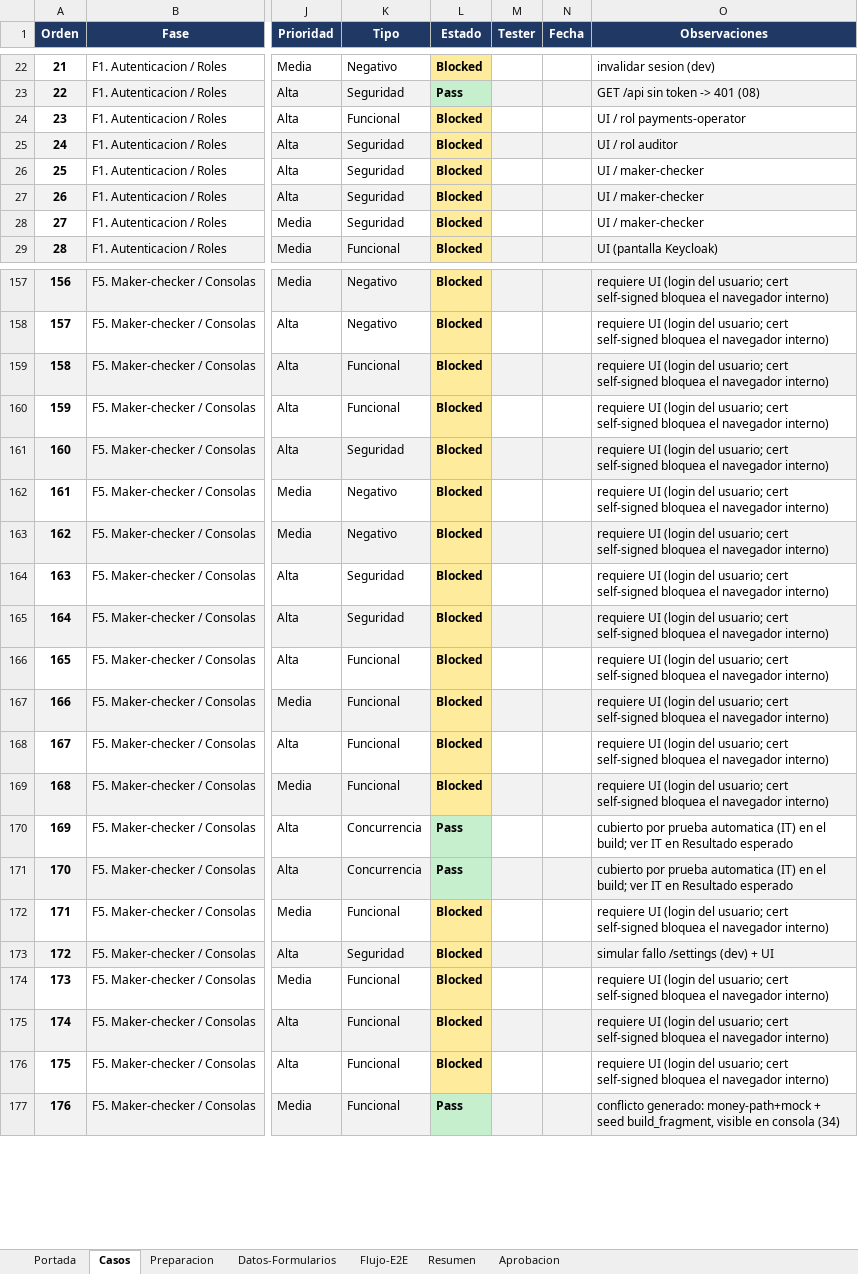
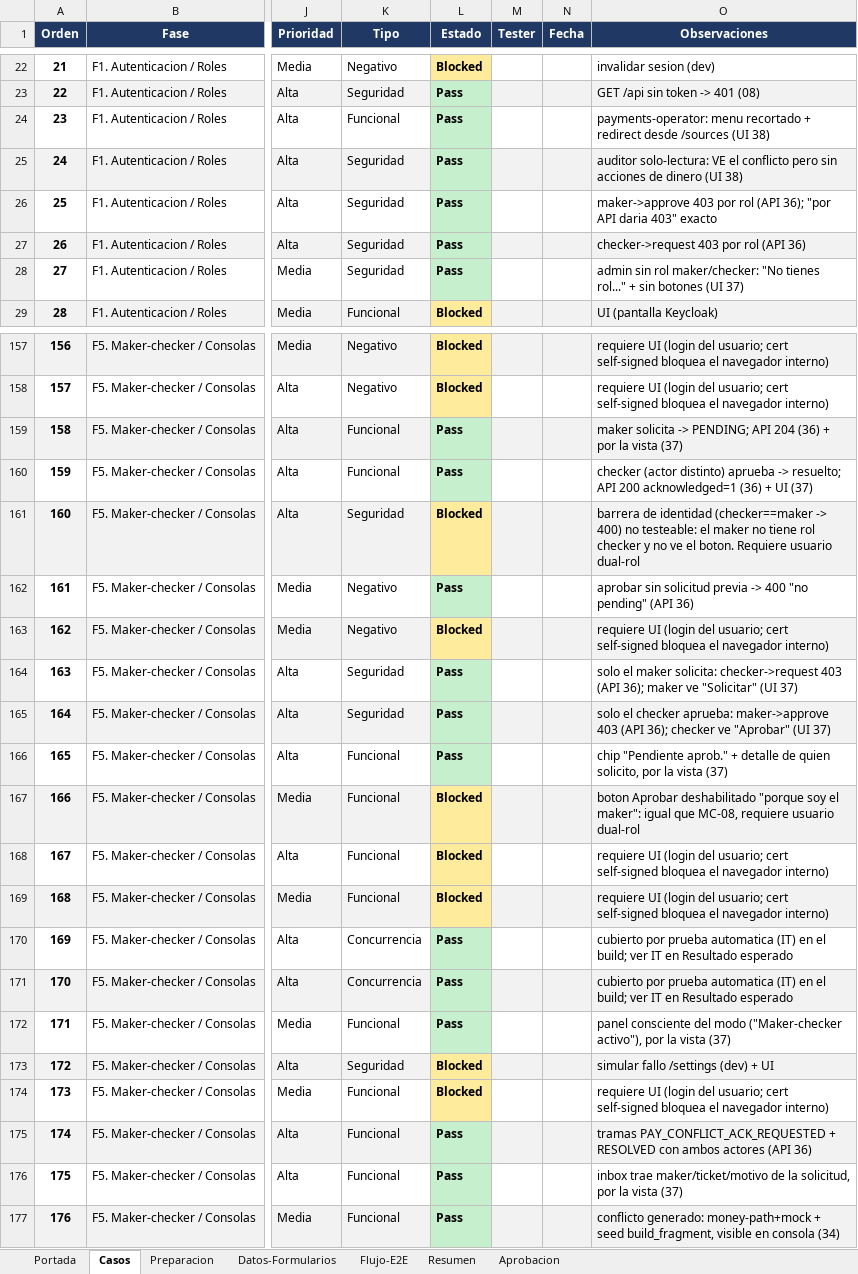
Before and after one commit to BuildSoft-Develoment/integration-hub, an Excel workbook: qa/fase-6-qa/casos-prueba-qa-2026-07-16.xlsx, sheet Casos, drawn as a sheet; only a part is shown, gaps mark what is left out; values as stored, in another font and other column widths than the file's, no borders; the diff covers the shown part only; the diff names each change by its address in the sheet, - before the commit and + after, or states it on an @@ line.

```diff
--- a/qa/fase-6-qa/casos-prueba-qa-2026-07-16.xlsx (sheet Casos)
+++ b/qa/fase-6-qa/casos-prueba-qa-2026-07-16.xlsx (sheet Casos)
-L24:L28 (Estado): Blocked
+L24:L28 (Estado): Pass
-L24:L28 fill: #FFEB9C
+L24:L28 fill: #C6EFCE
-O24 (Observaciones): UI / rol payments-operator
+O24 (Observaciones): payments-operator: menu recortado + redirect desde /sources (UI 38)
-O25 (Observaciones): UI / rol auditor
+O25 (Observaciones): auditor solo-lectura: VE el conflicto pero sin acciones de dinero (UI 38)
-O26 (Observaciones): UI / maker-checker
+O26 (Observaciones): maker->approve 403 por rol (API 36); "por API daria 403" exacto
-O27 (Observaciones): UI / maker-checker
+O27 (Observaciones): checker->request 403 por rol (API 36)
-O28 (Observaciones): UI / maker-checker
+O28 (Observaciones): admin sin rol maker/checker: "No tienes rol..." + sin botones (UI 37)
-L159:L160 (Estado): Blocked
+L159:L160 (Estado): Pass
-L159:L160 fill: #FFEB9C
+L159:L160 fill: #C6EFCE
-O159 (Observaciones): requiere UI (login del usuario; cert self-signed bloquea el navegador interno)
+O159 (Observaciones): maker solicita -> PENDING; API 204 (36) + por la vista (37)
-O160 (Observaciones): requiere UI (login del usuario; cert self-signed bloquea el navegador interno)
+O160 (Observaciones): checker (actor distinto) aprueba -> resuelto; API 200 acknowledged=1 (36) + UI (37)
-O161 (Observaciones): requiere UI (login del usuario; cert self-signed bloquea el navegador interno)
+O161 (Observaciones): barrera de identidad (checker==maker -> 400) no testeable: el maker no tiene rol checker y no ve el boton. Requiere usuario dual-rol
-L162 (Estado): Blocked
+L162 (Estado): Pass
-L162 fill: #FFEB9C
+L162 fill: #C6EFCE
-O162 (Observaciones): requiere UI (login del usuario; cert self-signed bloquea el navegador interno)
+O162 (Observaciones): aprobar sin solicitud previa -> 400 "no pending" (API 36)
-L164:L166 (Estado): Blocked
+L164:L166 (Estado): Pass
-L164:L166 fill: #FFEB9C
+L164:L166 fill: #C6EFCE
-O164 (Observaciones): requiere UI (login del usuario; cert self-signed bloquea el navegador interno)
+O164 (Observaciones): solo el maker solicita: checker->request 403 (API 36); maker ve "Solicitar" (UI 37)
-O165 (Observaciones): requiere UI (login del usuario; cert self-signed bloquea el navegador interno)
+O165 (Observaciones): solo el checker aprueba: maker->approve 403 (API 36); checker ve "Aprobar" (UI 37)
-O166 (Observaciones): requiere UI (login del usuario; cert self-signed bloquea el navegador interno)
+O166 (Observaciones): chip "Pendiente aprob." + detalle de quien solicito, por la vista (37)
-O167 (Observaciones): requiere UI (login del usuario; cert self-signed bloquea el navegador interno)
+O167 (Observaciones): boton Aprobar deshabilitado "porque soy el maker": igual que MC-08, requiere usuario dual-rol
-L172 (Estado): Blocked
+L172 (Estado): Pass
-L172 fill: #FFEB9C
+L172 fill: #C6EFCE
-O172 (Observaciones): requiere UI (login del usuario; cert self-signed bloquea el navegador interno)
+O172 (Observaciones): panel consciente del modo ("Maker-checker activo"), por la vista (37)
-L175:L176 (Estado): Blocked
+L175:L176 (Estado): Pass
-L175:L176 fill: #FFEB9C
+L175:L176 fill: #C6EFCE
-O175 (Observaciones): requiere UI (login del usuario; cert self-signed bloquea el navegador interno)
+O175 (Observaciones): tramas PAY_CONFLICT_ACK_REQUESTED + RESOLVED con ambos actores (API 36)
-O176 (Observaciones): requiere UI (login del usuario; cert self-signed bloquea el navegador interno)
+O176 (Observaciones): inbox trae maker/ticket/motivo de la solicitud, por la vista (37)
```
Also changed, not shown: 6 edited cells and cell formats elsewhere in this sheet, sheet Resumen.
